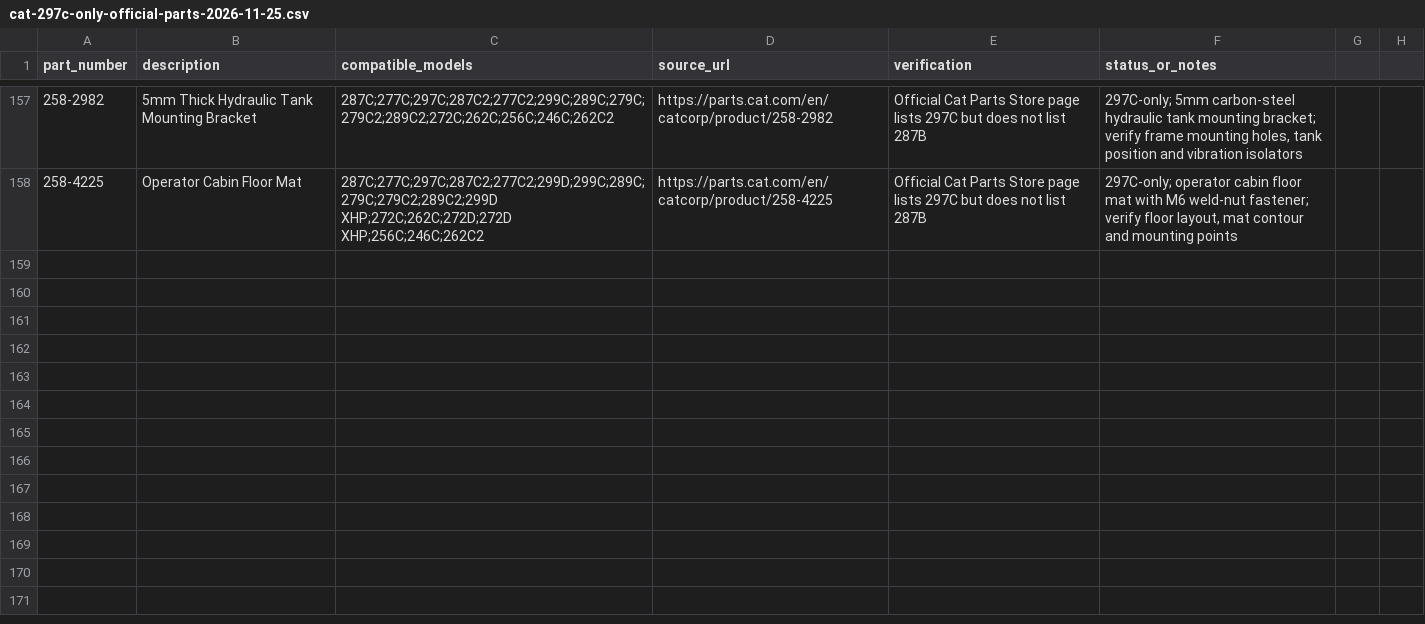
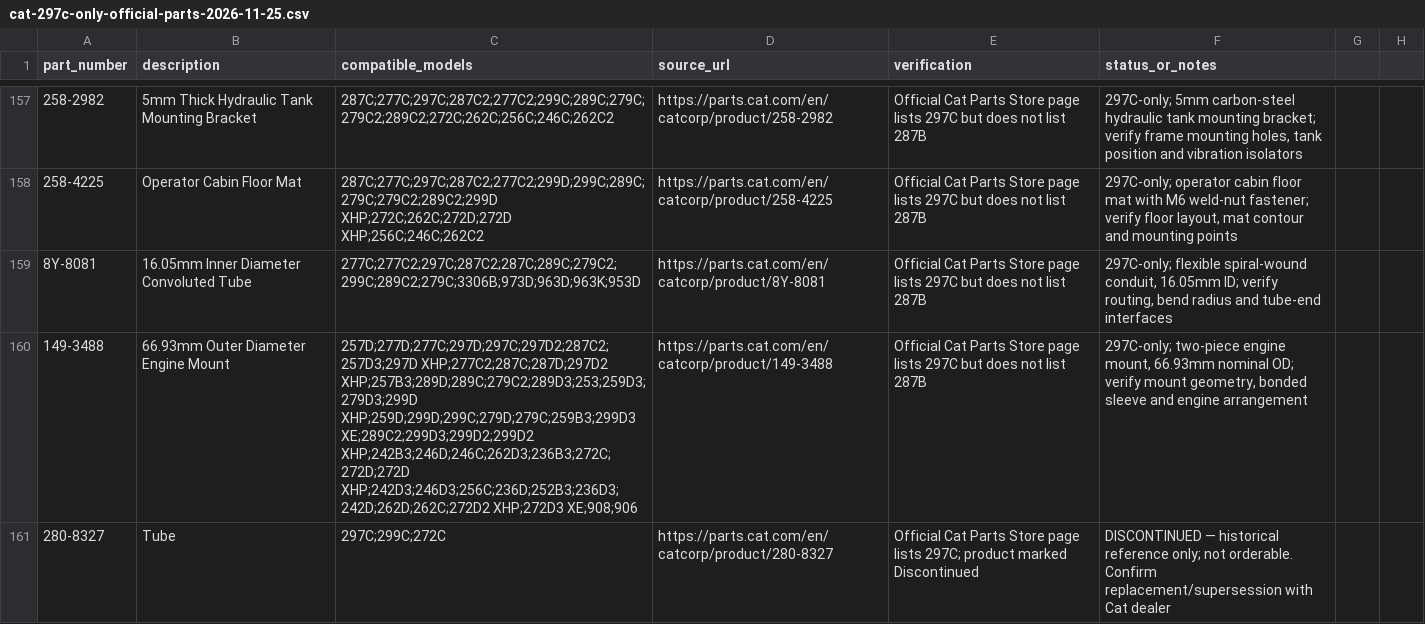
Before and after one commit to saeed860/Amoot-Machine, a CSV file: data/cat-297c-only-official-parts-2026-11-25.csv, drawn as a sheet; only a part is shown, gaps mark what is left out; the diff names each change by its address in the sheet, - before the commit and + after, or states it on an @@ line.

Commit message:
Record Cat 297C-only tube engine mount and discontinued tube

```diff
--- a/data/cat-297c-only-official-parts-2026-11-25.csv
+++ b/data/cat-297c-only-official-parts-2026-11-25.csv
+row 159: 8Y-8081 | 16.05mm Inner Diameter Convoluted Tube | 277C;277C2;297C;287C2;287C;289C;279C2;299C;289C2;279C;3306B;973D;963D;963K;953D | https://parts.cat.com/en/catcorp/product/8Y-8081 | Official Cat Parts Store page lists 297C but does not list 287B | 297C-only; flexible spiral-wound conduit, 16.05mm ID; verify routing, bend radius and tube-end interfaces
+row 160: 149-3488 | 66.93mm Outer Diameter Engine Mount | 257D;277D;277C;297D;297C;297D2;287C2;257D3;297D XHP;277C2;287C;287D;297D2 XHP;257B3;289D;289C;279C2;289D3;253;259D3;279D3;299D XHP;259D;299D;299C;279D;279C;259B3;299D3 XE;289C2;299D3;299D2;299D2 XHP;242B3;246D;246C;262D3;236B3;272C;272D;272D XHP;242D3;246D3;256C;236D;252B3;236D3;242D;262D;262C;272D2 XHP;272D3 XE;908;906 | https://parts.cat.com/en/catcorp/product/149-3488 | Official Cat Parts Store page lists 297C but does not list 287B | 297C-only; two-piece engine mount, 66.93mm nominal OD; verify mount geometry, bonded sleeve and engine arrangement
+row 161: 280-8327 | Tube | 297C;299C;272C | https://parts.cat.com/en/catcorp/product/280-8327 | Official Cat Parts Store page lists 297C; product marked Discontinued | DISCONTINUED — historical reference only; not orderable. Confirm replacement/supersession with Cat dealer
```
